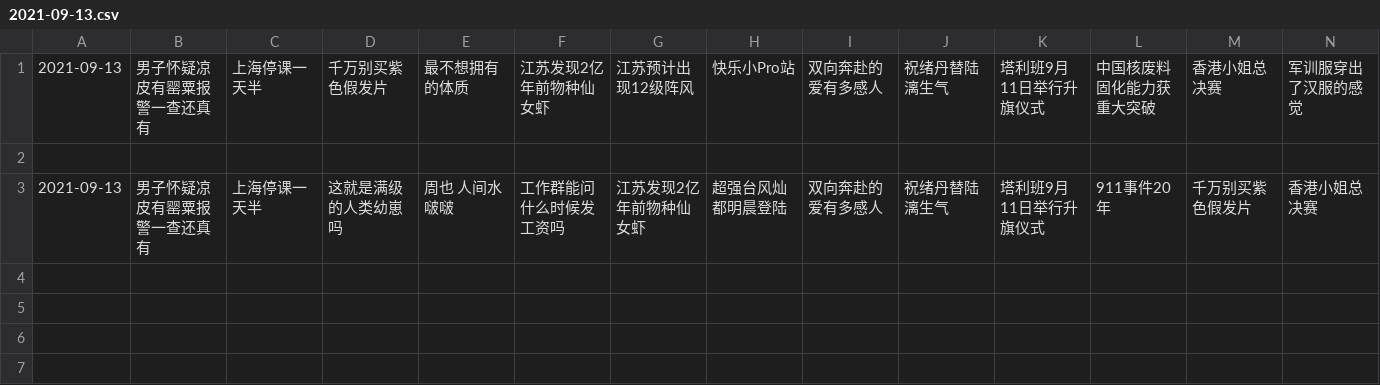
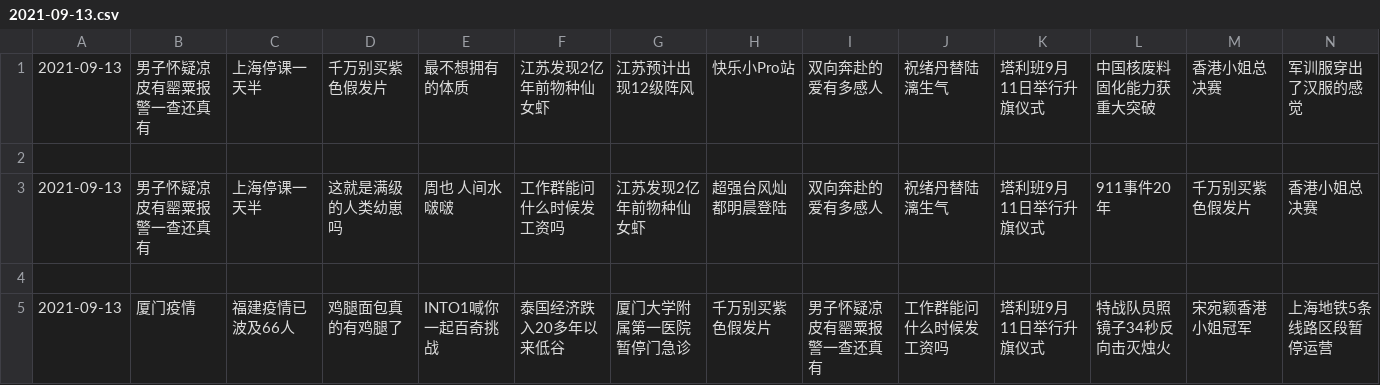
Before and after one commit to vmp65l3/weibo-hotrank, a CSV file: data/2021-09-13.csv, drawn as a sheet; only a part is shown; rows hold the shown columns only; the diff names each change by its address in the sheet, - before the commit and + after, or states it on an @@ line.

```diff
--- a/data/2021-09-13.csv
+++ b/data/2021-09-13.csv
+row 4: (empty)
+row 5: 2021-09-13 | 厦门疫情 | 福建疫情已波及66人 | 鸡腿面包真的有鸡腿了 | INTO1喊你一起百奇挑战 | 泰国经济跌入20多年以来低谷 | 厦门大学附属第一医院暂停门急诊 | 千万别买紫色假发片 | 男子怀疑凉皮有罂粟报警一查还真有 | 工作群能问什么时候发工资吗 | 塔利班9月11日举行升旗仪式 | 特战队员照镜子34秒反向击灭烛火 | 宋宛颖香港小姐冠军 | 上海地铁5条线路区段暂停运营
```
Also changed, not shown: 1 other file.
